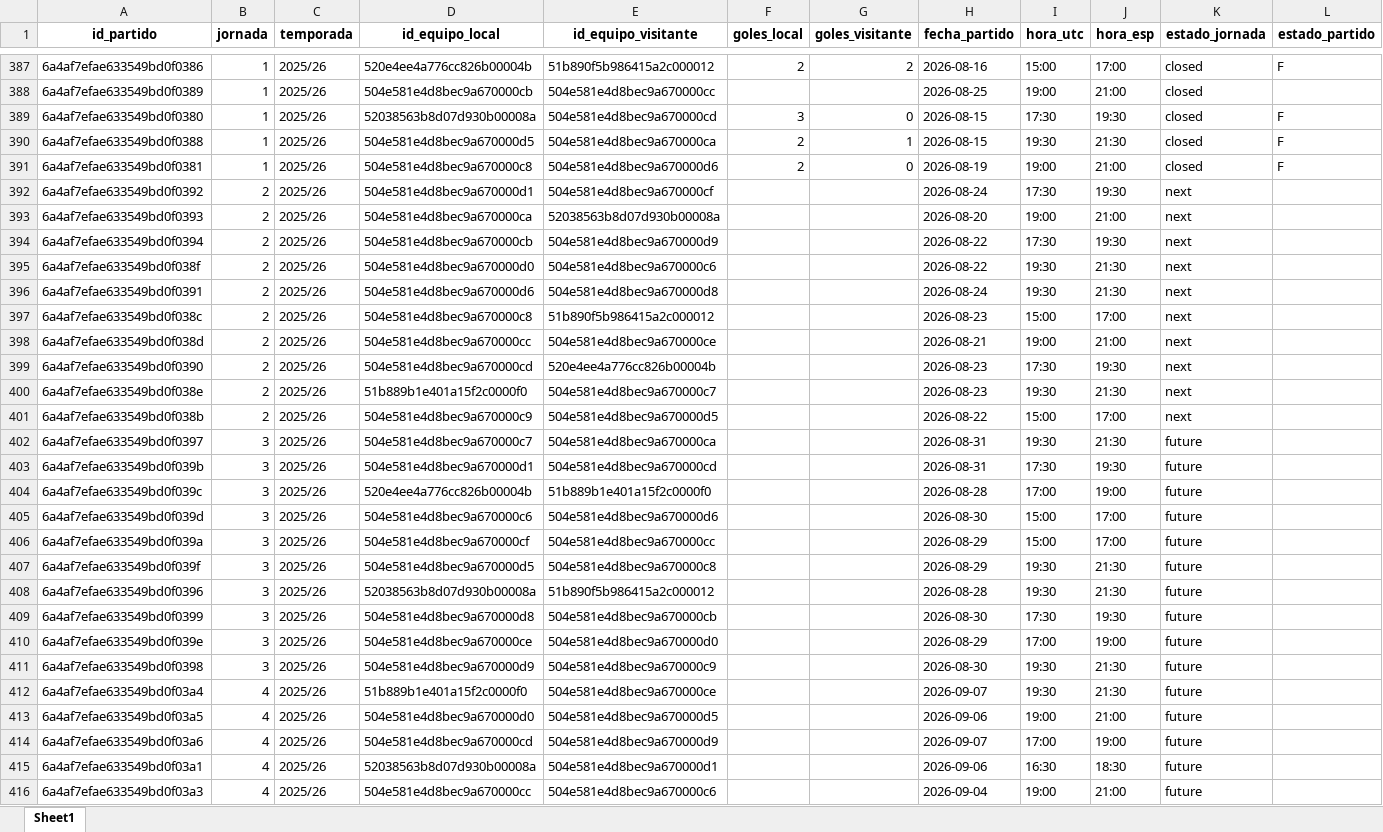
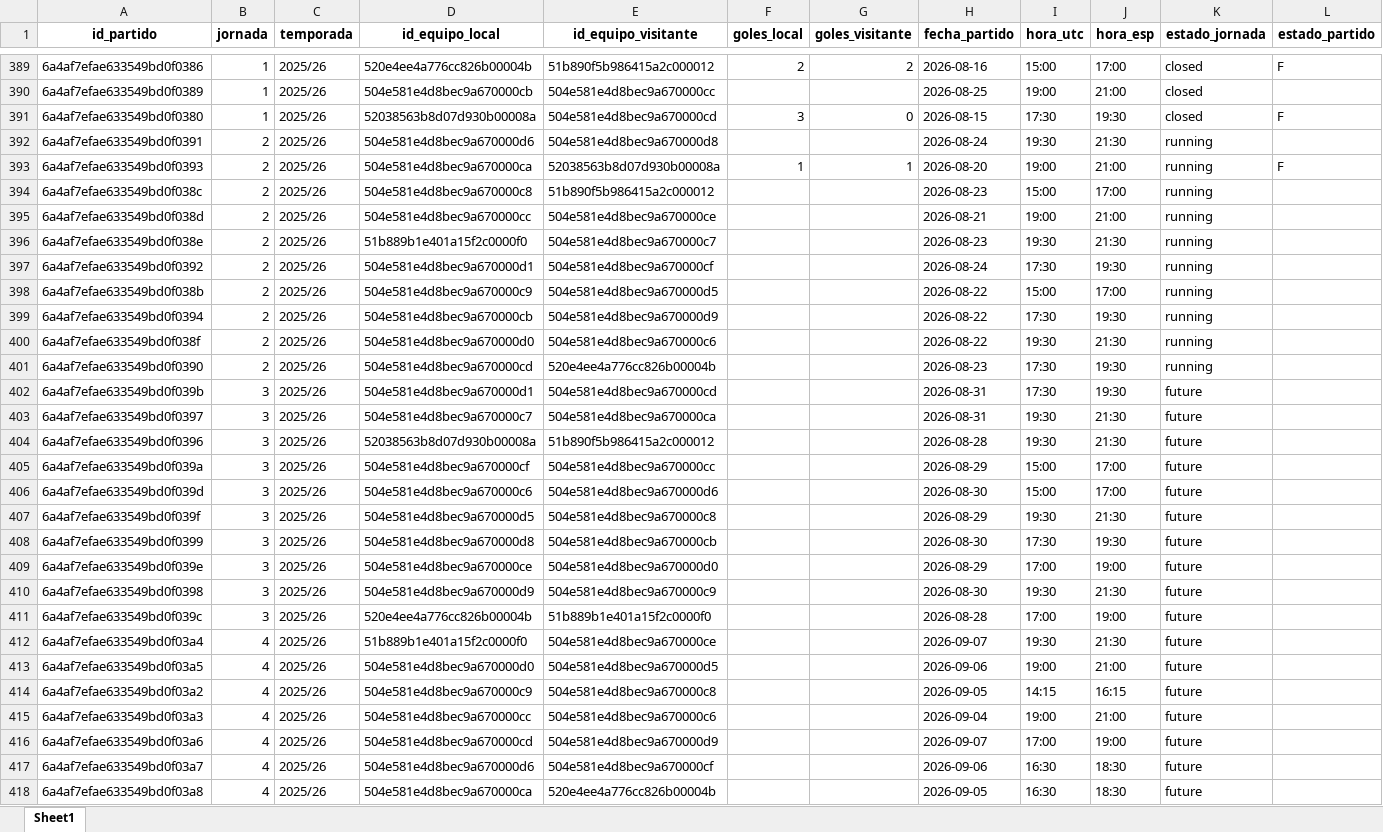
Before and after one commit to kelo71bis/FutmondoBOT, an Excel workbook: datos/maestros/md_partidos.xlsx, sheet Sheet1, drawn as a sheet; only a part is shown, gaps mark what is left out; the shorter side is filled out with more unchanged rows; values as stored, in another font and other column widths than the file's, no borders; removed rows and columns are numbered as before the commit, all else as after; the diff covers the shown part only; the diff names each change by its address in the sheet, - before the commit and + after, or states it on an @@ line.

```diff
--- a/datos/maestros/md_partidos.xlsx (sheet Sheet1)
+++ b/datos/maestros/md_partidos.xlsx (sheet Sheet1)
@@ row 390 moved to row 384: 6a4af7efae633549bd0f0388 @@
@@ row 391 moved to row 382: 6a4af7efae633549bd0f0381 @@
-row 392: 6a4af7efae633549bd0f0392 | 2 | 2025/26 | 504e581e4d8bec9a670000d1 | 504e581e4d8bec9a670000cf |  |  | 2026-08-24 | 17:30 | 19:30 | next
-row 393: 6a4af7efae633549bd0f0393 | 2 | 2025/26 | 504e581e4d8bec9a670000ca | 52038563b8d07d930b00008a |  |  | 2026-08-20 | 19:00 | 21:00 | next
-row 394: 6a4af7efae633549bd0f0394 | 2 | 2025/26 | 504e581e4d8bec9a670000cb | 504e581e4d8bec9a670000d9 |  |  | 2026-08-22 | 17:30 | 19:30 | next
-row 395: 6a4af7efae633549bd0f038f | 2 | 2025/26 | 504e581e4d8bec9a670000d0 | 504e581e4d8bec9a670000c6 |  |  | 2026-08-22 | 19:30 | 21:30 | next
-K392 (estado_jornada): next
+K392 (estado_jornada): running
+row 393: 6a4af7efae633549bd0f0393 | 2 | 2025/26 | 504e581e4d8bec9a670000ca | 52038563b8d07d930b00008a | 1 | 1 | 2026-08-20 | 19:00 | 21:00 | running | F
-K394:K395 (estado_jornada): next
+K394:K395 (estado_jornada): running
-row 399: 6a4af7efae633549bd0f0390 | 2 | 2025/26 | 504e581e4d8bec9a670000cd | 520e4ee4a776cc826b00004b |  |  | 2026-08-23 | 17:30 | 19:30 | next
-K396 (estado_jornada): next
+K396 (estado_jornada): running
+row 397: 6a4af7efae633549bd0f0392 | 2 | 2025/26 | 504e581e4d8bec9a670000d1 | 504e581e4d8bec9a670000cf |  |  | 2026-08-24 | 17:30 | 19:30 | running
-K398 (estado_jornada): next
+K398 (estado_jornada): running
+row 399: 6a4af7efae633549bd0f0394 | 2 | 2025/26 | 504e581e4d8bec9a670000cb | 504e581e4d8bec9a670000d9 |  |  | 2026-08-22 | 17:30 | 19:30 | running
+row 400: 6a4af7efae633549bd0f038f | 2 | 2025/26 | 504e581e4d8bec9a670000d0 | 504e581e4d8bec9a670000c6 |  |  | 2026-08-22 | 19:30 | 21:30 | running
+row 401: 6a4af7efae633549bd0f0390 | 2 | 2025/26 | 504e581e4d8bec9a670000cd | 520e4ee4a776cc826b00004b |  |  | 2026-08-23 | 17:30 | 19:30 | running
@@ row 403 moved to row 402: 6a4af7efae633549bd0f039b @@
@@ row 408 moved to row 404: 6a4af7efae633549bd0f0396 @@
@@ row 406 moved to row 405: 6a4af7efae633549bd0f039a @@
@@ row 404 moved to row 411: 6a4af7efae633549bd0f039c @@
@@ row 417 moved to row 414: 6a4af7efae633549bd0f03a2 @@
@@ row 416 moved to row 415: 6a4af7efae633549bd0f03a3 @@
@@ row 415 moved to row 421: 6a4af7efae633549bd0f03a1 @@
```
Also changed, not shown: 196 moved rows elsewhere in this sheet, datos/hechos/td_admin.xlsx, datos/hechos/td_puntos_jugadores_2025_26.xlsx, 6 other files.
